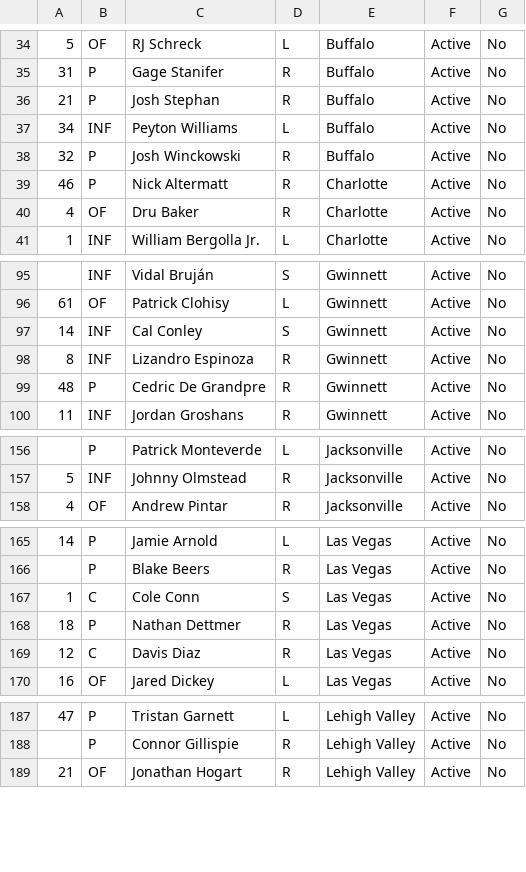
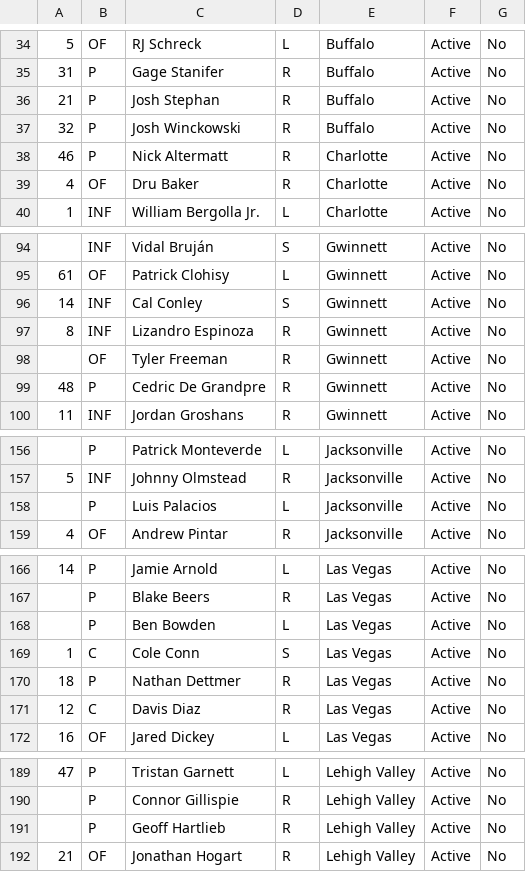
Before and after one commit to lukenobrim901memphis/logos-site, a CSV file: triple-a-rosters.csv, drawn as a sheet; only a part is shown, gaps mark what is left out; removed rows and columns are numbered as before the commit, all else as after; the diff covers the shown part only; the diff names each change by its address in the sheet, - before the commit and + after, or states it on an @@ line.

```diff
--- a/triple-a-rosters.csv
+++ b/triple-a-rosters.csv
-row 37: 34 | INF | Peyton Williams | L | Buffalo | Active | No
+row 98:  | OF | Tyler Freeman | R | Gwinnett | Active | No
+row 158:  | P | Luis Palacios | L | Jacksonville | Active | No
+row 168:  | P | Ben Bowden | L | Las Vegas | Active | No
+row 191:  | P | Geoff Hartlieb | R | Lehigh Valley | Active | No
```
Also changed, not shown: 2 added rows elsewhere in this file, lidom-rosters.csv, 23 other files.
